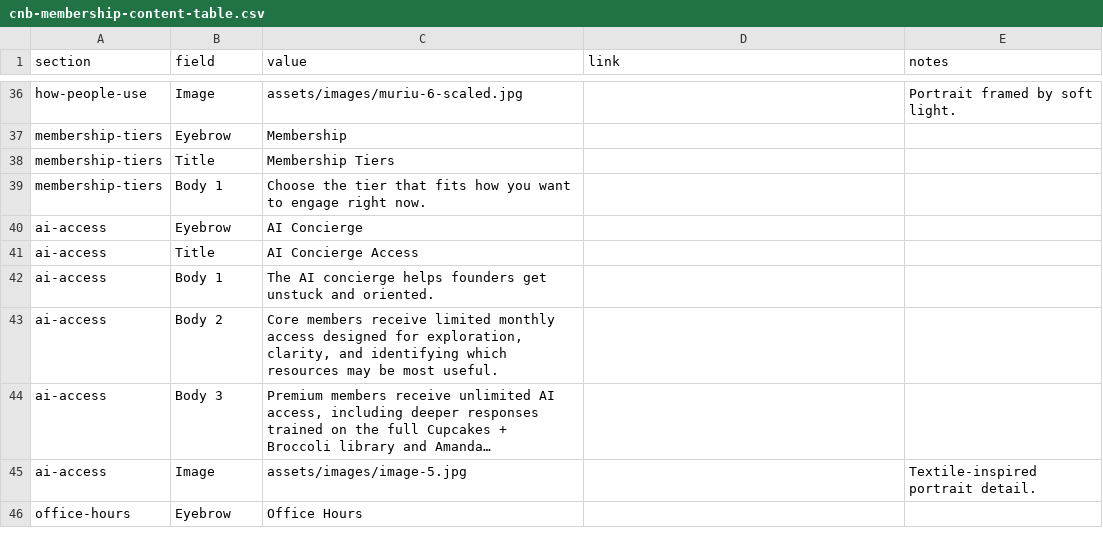
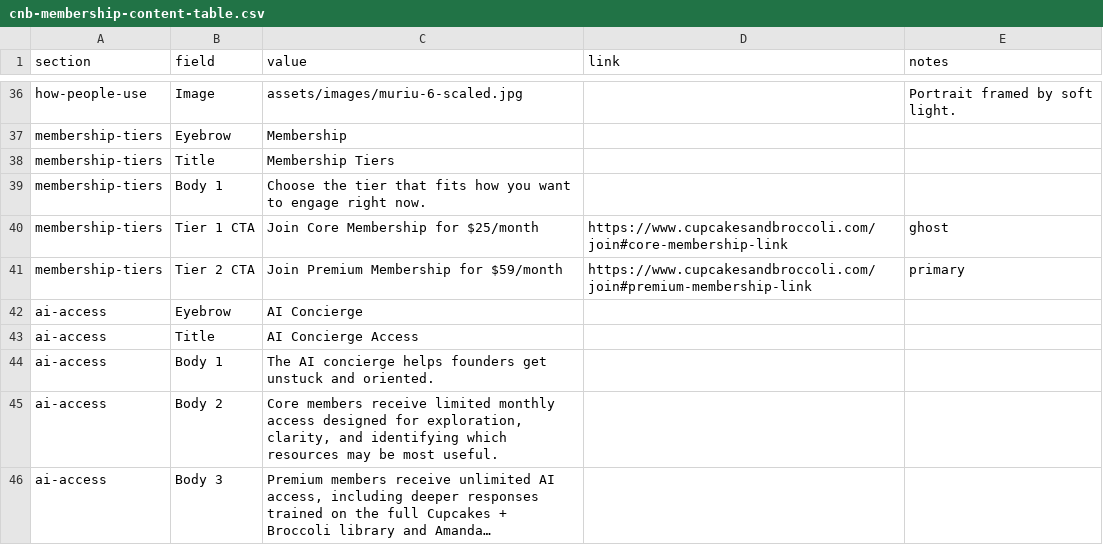
Before and after one commit to scampbe3/CNB, a CSV file: data/cnb-membership-content-table.csv, drawn as a sheet; only a part is shown, gaps mark what is left out; the shorter side is filled out with more unchanged rows; long unchanged cells end in ….

Commit message:
members options v1

```diff
--- a/data/cnb-membership-content-table.csv
+++ b/data/cnb-membership-content-table.csv
@@ -39,2 +39,4 @@ membership-tiers,Title,Membership Tiers,,
 membership-tiers,Body 1,Choose the tier that fits how you want to engage right now.,,
+membership-tiers,Tier 1 CTA,Join Core Membership for $25/month,https://www.cupcakesandbroccoli.com/join#core-membership-link,ghost
+membership-tiers,Tier 2 CTA,Join Premium Membership for $59/month,https://www.cupcakesandbroccoli.com/join#premium-membership-link,primary
 ai-access,Eyebrow,AI Concierge,,
```
Also changed, not shown: 5 other files.
